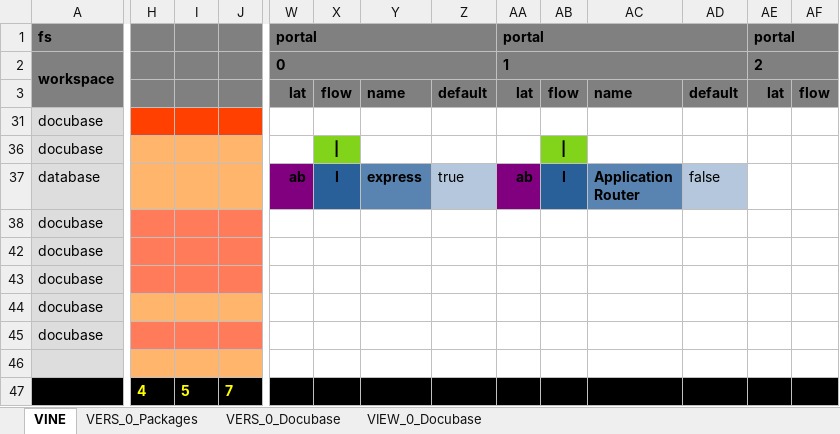
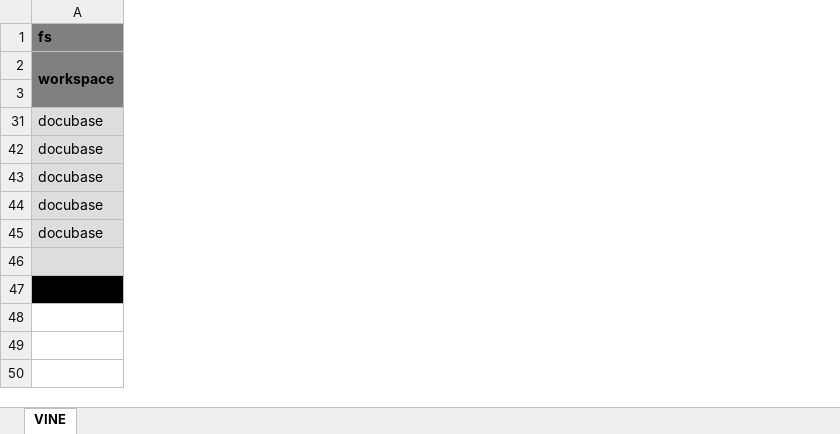
Before and after one commit to thomaspatrickwelborn/Digital-Flux-Capacitor, an Excel workbook: demonstrament/projects/001/development.xlsx, sheet VINE, drawn as a sheet; only a part is shown, gaps mark what is left out; values as stored, in another font and other column widths than the file's, no borders; rows hold the shown columns only; ↵ is a line break in a cell; the diff covers the shown part only; the diff names each change by its address in the sheet, - before the commit and + after, or states it on an @@ line.

```diff
--- a/demonstrament/projects/001/development.xlsx (sheet VINE)
+++ b/demonstrament/projects/001/development.xlsx (sheet VINE)
@@ sheet tab hidden: VERS_0_Packages @@
@@ sheet tab hidden: VERS_0_Docubase @@
@@ sheet tab hidden: VIEW_0_Docubase @@
@@ column H hidden, row 47: 4 @@
@@ column I hidden, row 47: 5 @@
@@ column J hidden, row 47: 7 @@
@@ column W (0) hidden, row 1: portal; row 3: lat @@
@@ column X hidden, row 3: flow @@
@@ column Y hidden, row 3: name @@
@@ column Z hidden, row 3: default @@
@@ column AA (1) hidden, row 1: portal; row 3: lat @@
@@ column AB hidden, row 3: flow @@
@@ column AC hidden, row 3: name @@
@@ column AD hidden, row 3: default @@
@@ column AE (2) hidden, row 1: portal; row 3: lat @@
@@ column AF hidden, row 3: flow @@
-row 36: docubase
-row 37: database |  |  |  | ab | I | express | true | ab | I | Application ↵ Router | false
@@ row 38 hidden: docubase @@
```
Also changed, not shown: 22 removed columns elsewhere in this sheet, 10 other files.
